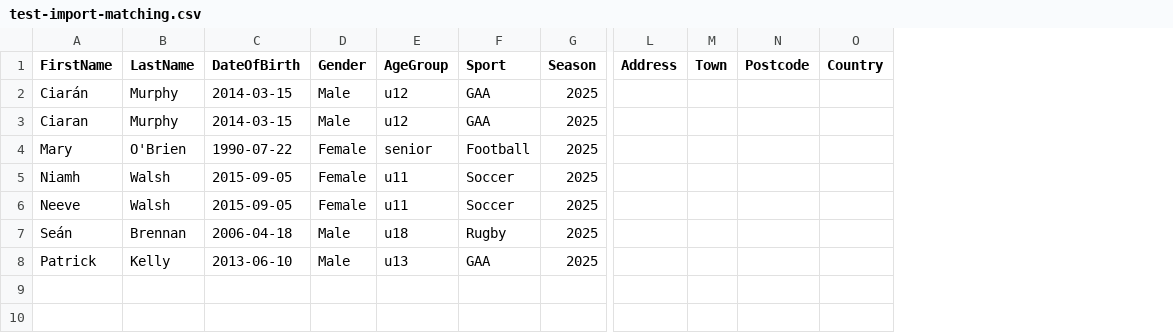
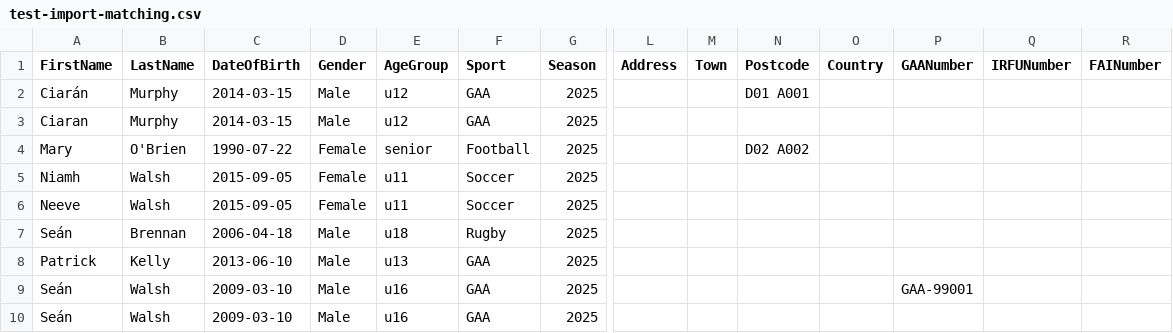
Before and after one commit to NB-PDP-Testing/PDP, a CSV file: docs/testing/test-import-matching.csv, drawn as a sheet; only a part is shown, gaps mark what is left out; rows hold the shown columns only; the diff names each change by its address in the sheet, - before the commit and + after, or states it on an @@ line.

```diff
--- a/docs/testing/test-import-matching.csv
+++ b/docs/testing/test-import-matching.csv
+column P (GAANumber), empty
+column Q (IRFUNumber), empty
+column R (FAINumber), empty
-N2 (Postcode): (empty)
+N2 (Postcode): D01 A001
-N4 (Postcode): (empty)
+N4 (Postcode): D02 A002
+row 9: Seán | Walsh | 2009-03-10 | Male | u16 | GAA | 2025 |  |  |  |  | GAA-99001
+row 10: Seán | Walsh | 2009-03-10 | Male | u16 | GAA | 2025
```
Also changed, not shown: 1 other file.
